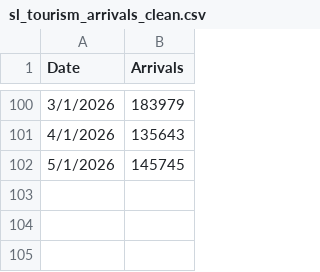
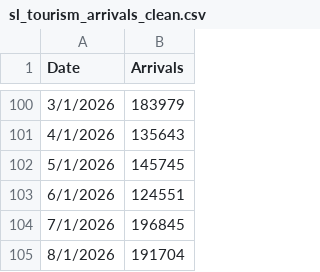
Before and after one commit to visurarodrigo/The-Sri-Lanka-Economic-Sentiment-Index-SL-ESI-, a CSV file: src/data/raw/sl_tourism_arrivals_clean.csv, drawn as a sheet; only a part is shown, gaps mark what is left out.

Commit message:
Add tourism arrival data for June, July, and August 2026

```diff
--- a/src/data/raw/sl_tourism_arrivals_clean.csv
+++ b/src/data/raw/sl_tourism_arrivals_clean.csv
@@ -102 +102,4 @@ Date,Arrivals
 5/1/2026,145745
+6/1/2026,124551
+7/1/2026,196845
+8/1/2026,191704
```
